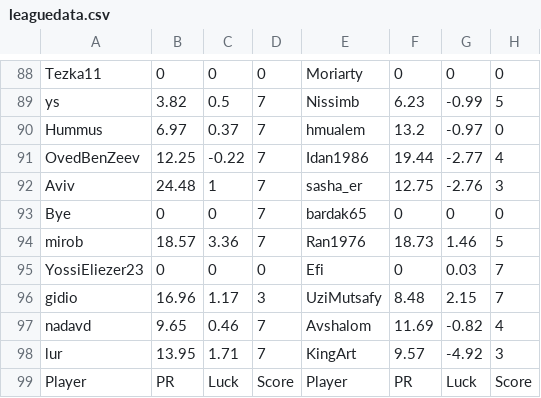
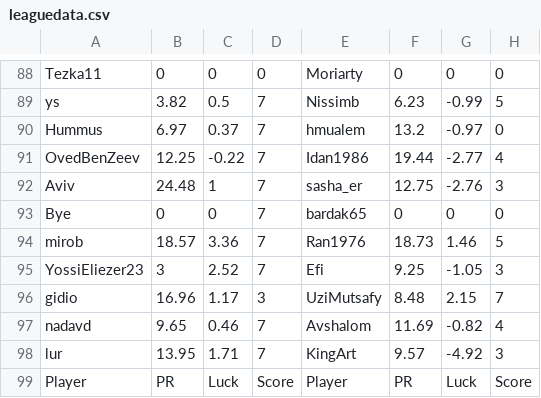
Before and after one commit to guyeli31/Shabi-Israel, a CSV file: leagues/Shabi Israel January 2026/leaguedata.csv, drawn as a sheet; only a part is shown, gaps mark what is left out.

Commit message:
Auto-update leagues

```diff
--- a/leagues/Shabi Israel January 2026/leaguedata.csv
+++ b/leagues/Shabi Israel January 2026/leaguedata.csv
@@ -94,3 +94,3 @@ Bye,0,0,7,bardak65,0,0,0
 mirob,18.57,3.36,7,Ran1976,18.73,1.46,5
-YossiEliezer23,0,0,0,Efi,0,0.03,7
+YossiEliezer23,3,2.52,7,Efi,9.25,-1.05,3
 gidio,16.96,1.17,3,UziMutsafy,8.48,2.15,7
```
Also changed, not shown: 8 other files.
